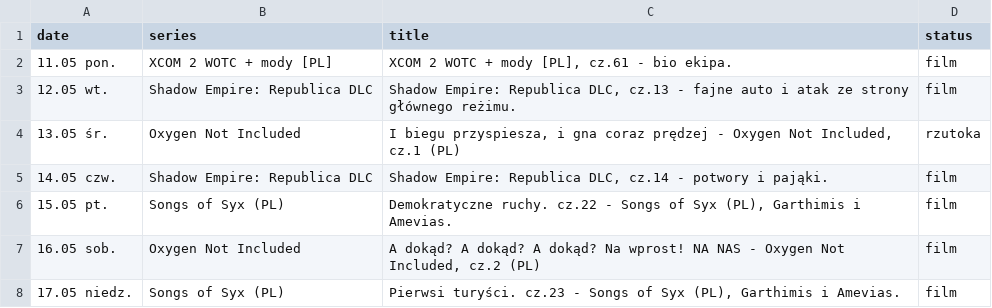
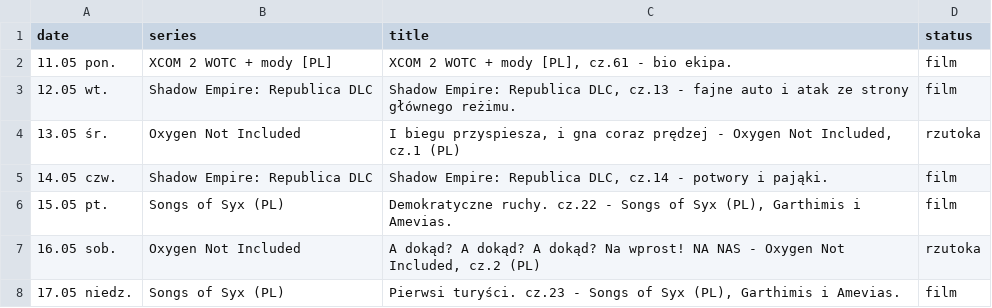
Before and after one commit to jaromir33/harmonogramYT, a CSV file: data/schedule.csv, drawn as a sheet.

Commit message:
Update schedule.csv

```diff
--- a/data/schedule.csv
+++ b/data/schedule.csv
@@ -6,3 +6,3 @@ date,series,title,status
 15.05 pt.,Songs of Syx (PL),"Demokratyczne ruchy. cz.22 - Songs of Syx (PL), Garthimis i Amevias.",film
-16.05 sob.,Oxygen Not Included,"A dokąd? A dokąd? A dokąd? Na wprost! NA NAS - Oxygen Not Included, cz.2 (PL)",film
+16.05 sob.,Oxygen Not Included,"A dokąd? A dokąd? A dokąd? Na wprost! NA NAS - Oxygen Not Included, cz.2 (PL)",rzutoka
 17.05 niedz.,Songs of Syx (PL),"Pierwsi turyści. cz.23 - Songs of Syx (PL), Garthimis i Amevias.",film
```
